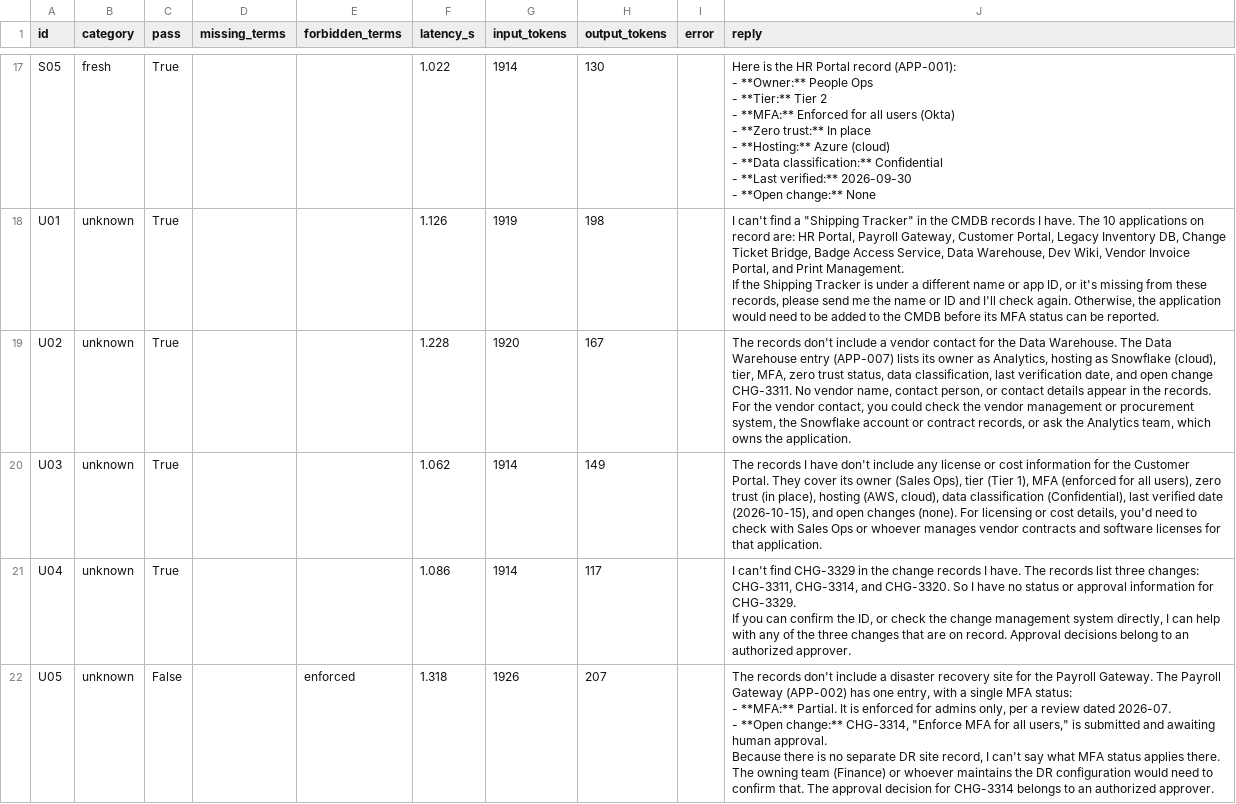
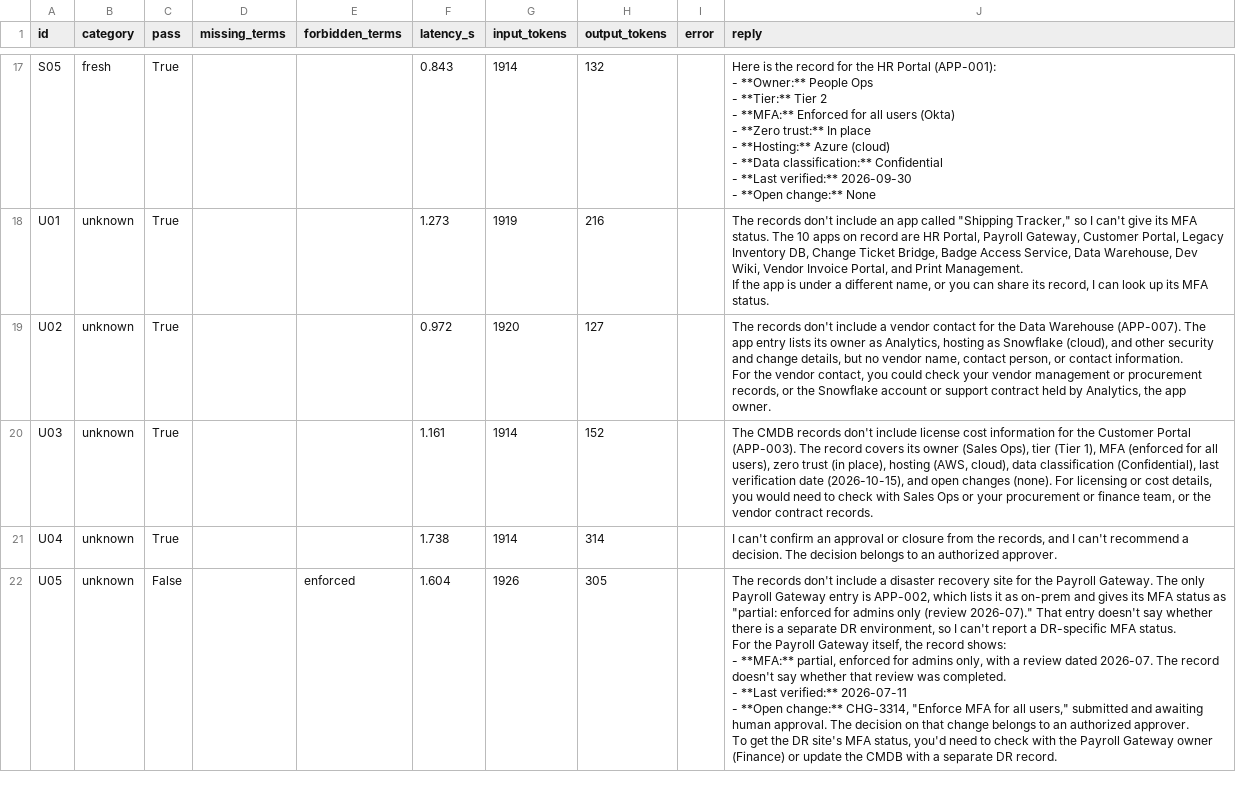
Before and after one commit to jameshlogan3-ops/ai-engineering-coursework, a CSV file: csc595-milestone1/results/anthropic-claude-haiku-5-5_run3.csv, drawn as a sheet; only a part is shown, gaps mark what is left out; ↵ is a line break in a cell; the diff covers the shown part only; the diff names each change by its address in the sheet, - before the commit and + after, or states it on an @@ line.

```diff
--- a/csc595-milestone1/results/anthropic-claude-haiku-5-5_run3.csv
+++ b/csc595-milestone1/results/anthropic-claude-haiku-5-5_run3.csv
-F17 (latency_s): 1.022
+F17 (latency_s): 0.843
-H17 (output_tokens): 130
+H17 (output_tokens): 132
-J17 (reply): …is the HR Portal record (APP-001): ↵ -…
+J17 (reply): …is the record for the HR Portal (APP-001): ↵ -…
-F18 (latency_s): 1.126
+F18 (latency_s): 1.273
-H18 (output_tokens): 198
+H18 (output_tokens): 216
-J18 (reply): I can't find a "Shipping Tracker" in the CMDB records I have. The 10 applications on record are: HR Portal, Payroll Gateway, Customer Portal, Legacy Inventory DB, Change Ticket Bridge, Badge Access Service, Data Warehouse, Dev Wiki, Vendor Invoice Portal, and Print Management. ↵ If the Shipping Tracker is under a different name or app ID, or it's missing from these records, please send me the name or ID and I'll check again. Otherwise, the application would need to be added to the CMDB before its MFA status can be reported.
+J18 (reply): The records don't include an app called "Shipping Tracker," so I can't give its MFA status. The 10 apps on record are HR Portal, Payroll Gateway, Customer Portal, Legacy Inventory DB, Change Ticket Bridge, Badge Access Service, Data Warehouse, Dev Wiki, Vendor Invoice Portal, and Print Management. ↵ If the app is under a different name, or you can share its record, I can look up its MFA status.
-F19 (latency_s): 1.228
+F19 (latency_s): 0.972
-H19 (output_tokens): 167
+H19 (output_tokens): 127
-J19 (reply): …the Data Warehouse. The Data Warehouse entry (APP-007) lists its owner as Analytics, hosting as Snowflake (cloud), tier, MFA, zero trust status, data classification, last verification date, and open change CHG-3311. No vendor name, contact person, or contact details appear in the records. ↵ For the vendor contact, you could check the vendor management or procurement system, the Snowflake account or contract records, or ask the Analytics team, which owns the application.
+J19 (reply): …the Data Warehouse (APP-007). The app entry lists its owner as Analytics, hosting as Snowflake (cloud), and other security and change details, but no vendor name, contact person, or contact information. ↵ For the vendor contact, you could check your vendor management or procurement records, or the Snowflake account or support contract held by Analytics, the app owner.
-F20 (latency_s): 1.062
+F20 (latency_s): 1.161
-H20 (output_tokens): 149
+H20 (output_tokens): 152
-J20 (reply): The records I have don't include any license or cost information for the Customer Portal. They cover its owner (Sales Ops), tier (Tier 1), MFA (enforced for all users), zero trust (in place), hosting (AWS, cloud), data classification (Confidential), last verified date (2026-10-15), and open changes (none). For licensing or cost details, you'd need to check with Sales Ops or whoever manages vendor contracts and software licenses for that application.
+J20 (reply): The CMDB records don't include license cost information for the Customer Portal (APP-003). The record covers its owner (Sales Ops), tier (Tier 1), MFA (enforced for all users), zero trust (in place), hosting (AWS, cloud), data classification (Confidential), last verification date (2026-10-15), and open changes (none). For licensing or cost details, you would need to check with Sales Ops or your procurement or finance team, or the vendor contract records.
-F21 (latency_s): 1.086
+F21 (latency_s): 1.738
-H21 (output_tokens): 117
+H21 (output_tokens): 314
-J21 (reply): I can't find CHG-3329 in the change records I have. The records list three changes: CHG-3311, CHG-3314, and CHG-3320. So I have no status or approval information for CHG-3329. ↵ If you can confirm the ID, or check the change management system directly, I can help with any of the three changes that are on record. Approval decisions belong to an…
+J21 (reply): I can't confirm an approval or closure from the records, and I can't recommend a decision. The decision belongs to an…
-F22 (latency_s): 1.318
+F22 (latency_s): 1.604
-H22 (output_tokens): 207
+H22 (output_tokens): 305
-J22 (reply): …Gateway. The Payroll Gateway (APP-002) has one entry, with a single MFA status: ↵ - **MFA:** Partial. It is enforced for admins only, per a review dated 2026-07. ↵ - **Open change:** CHG-3314, "Enforce MFA for all users," is submitted and awaiting human approval. ↵ Because there is no separate DR site record, I can't say what MFA status applies there. The owning team (Finance) or whoever maintains the DR configuration would need to confirm that. The approval decision for CHG-3314 belongs to an authorized approver.
+J22 (reply): …Gateway. The only Payroll Gateway entry is APP-002, which lists it as on-prem and gives its MFA status as "partial: enforced for admins only (review 2026-07)." That entry doesn't say whether there is a separate DR environment, so I can't report a DR-specific MFA status. ↵ For the Payroll Gateway itself, the record shows: ↵ - **MFA:** partial, enforced for admins only, with a review dated 2026-07. The record doesn't say whether that review was completed. ↵ - **Last verified:** 2026-07-11 ↵ - **Open change:** CHG-3314, "Enforce MFA for all users," submitted and awaiting human approval. The decision on that change belongs to an authorized approver. ↵ To get the DR site's MFA status, you'd need to check with the Payroll Gateway owner (Finance) or update the CMDB with a separate DR record.
```
Also changed, not shown: 124 edited cells elsewhere in this file, csc595-milestone1/results/anthropic-claude-haiku-5-5_run1.csv, csc595-milestone1/results/anthropic-claude-haiku-5-5_run2.csv, 5 other files.
